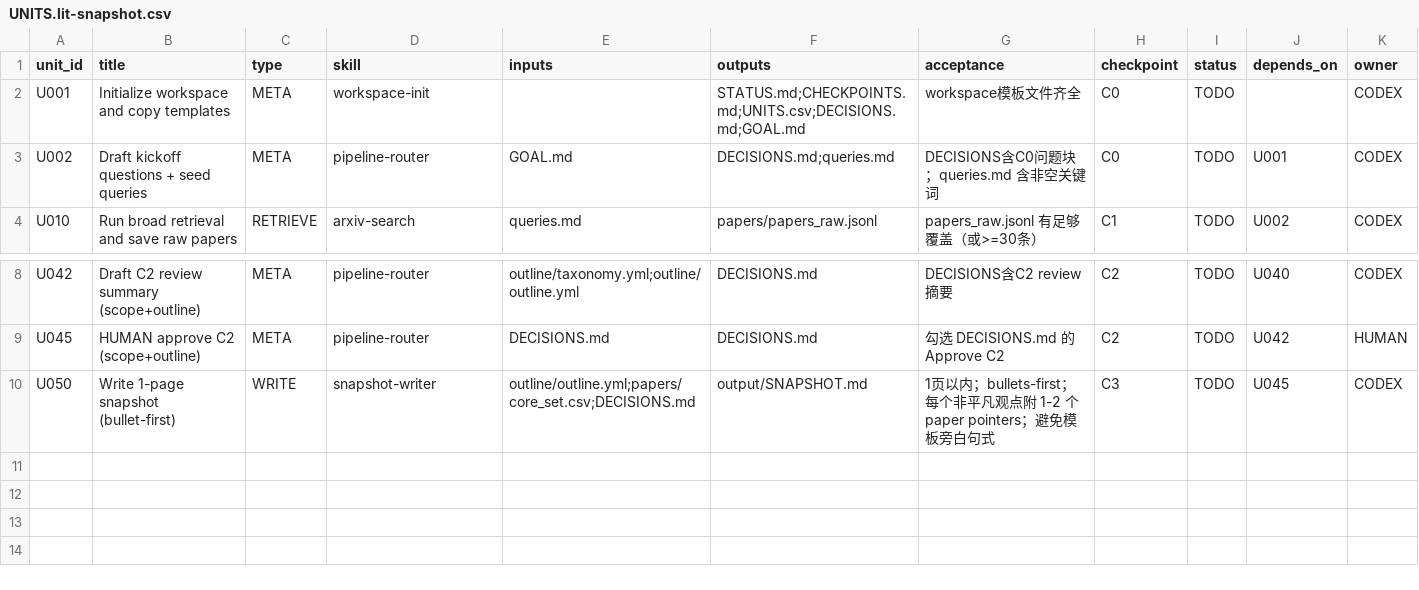
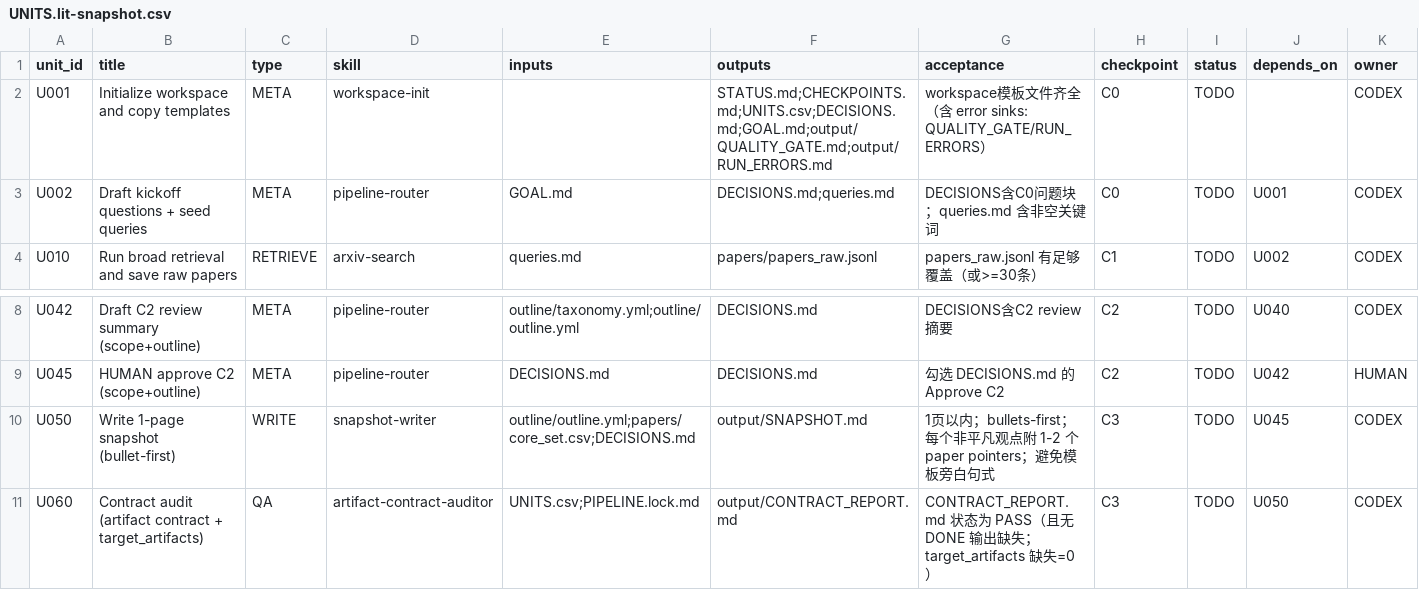
Before and after one commit to WILLOSCAR/research-units-pipeline, a CSV file: templates/UNITS.lit-snapshot.csv, drawn as a sheet; only a part is shown, gaps mark what is left out; the diff names each change by its address in the sheet, - before the commit and + after, or states it on an @@ line.

Commit message:
Update documentation and pipeline configurations to enhance clarity and improve citation practices. Revise PIPELINE_DIAGNOSIS_AND_IMPROVEMENT.md and question.md with the latest workspace evaluation processes. Modify SKILL.md files to include new requirements for tension statements and evaluation anchors. Adjust unit templates and pipeline definitions to ensure consistency with recent updates and improve overall drafting quality.

```diff
--- a/templates/UNITS.lit-snapshot.csv
+++ b/templates/UNITS.lit-snapshot.csv
-F2 (outputs): STATUS.md;CHECKPOINTS.md;UNITS.csv;DECISIONS.md;GOAL.md
+F2 (outputs): STATUS.md;CHECKPOINTS.md;UNITS.csv;DECISIONS.md;GOAL.md;output/QUALITY_GATE.md;output/RUN_ERRORS.md
-G2 (acceptance): workspace模板文件齐全
+G2 (acceptance): workspace模板文件齐全（含 error sinks: QUALITY_GATE/RUN_ERRORS）
+row 11: U060 | Contract audit (artifact contract + target_artifacts) | QA | artifact-contract-auditor | UNITS.csv;PIPELINE.lock.md | output/CONTRACT_REPORT.md | CONTRACT_REPORT.md 状态为 PASS（且无 DONE 输出缺失；target_artifacts 缺失=0） | C3 | TODO | U050 | CODEX
```
Also changed, not shown: templates/UNITS.systematic-review.csv, 39 other files.
